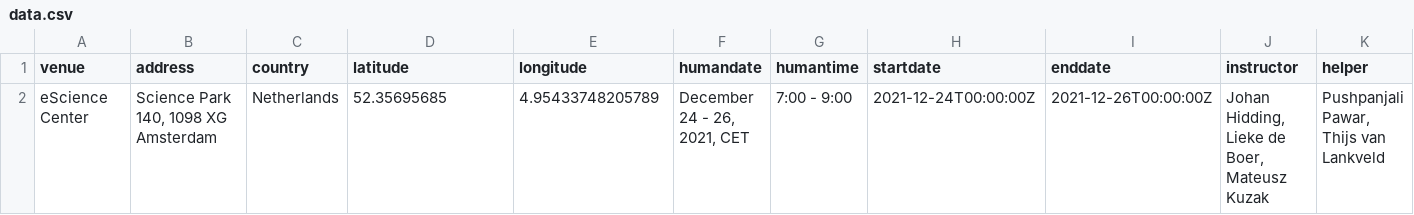
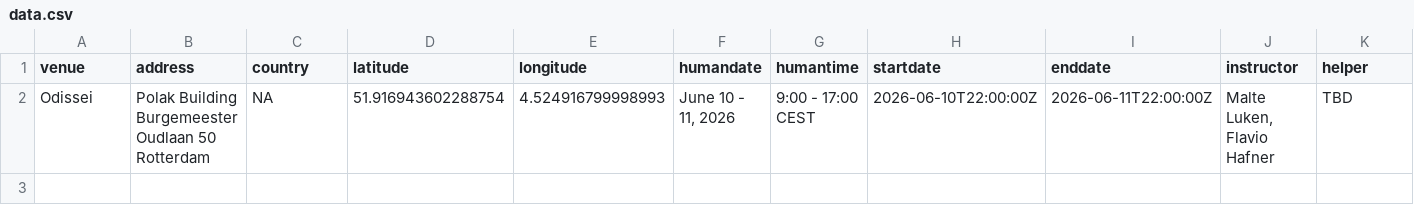
Before and after one commit to esciencecenter-digital-skills/2026-06-10-ds-sklearn, a CSV file: _data/data.csv, drawn as a sheet; only a part is shown; removed rows and columns are numbered as before the commit, all else as after; rows hold the shown columns only; the diff names each change by its address in the sheet, - before the commit and + after, or states it on an @@ line.

Commit message:
Update workshop metadata

```diff
--- a/_data/data.csv
+++ b/_data/data.csv
-row 2: eScience Center | Science Park 140, 1098 XG Amsterdam | Netherlands | 52.35695685 | 4.95433748205789 | December 24 - 26, 2021, CET | 7:00 - 9:00 | 2021-12-24T00:00:00Z | 2021-12-26T00:00:00Z | Johan Hidding, Lieke de Boer, Mateusz Kuzak | Pushpanjali Pawar, Thijs van Lankveld
+row 2: Odissei | Polak Building Burgemeester Oudlaan 50 Rotterdam | NA | 51.916943602288754 | 4.524916799998993 | June 10 - 11, 2026 | 9:00 - 17:00 CEST | 2026-06-10T22:00:00Z | 2026-06-11T22:00:00Z | Malte Luken, Flavio Hafner | TBD
```
